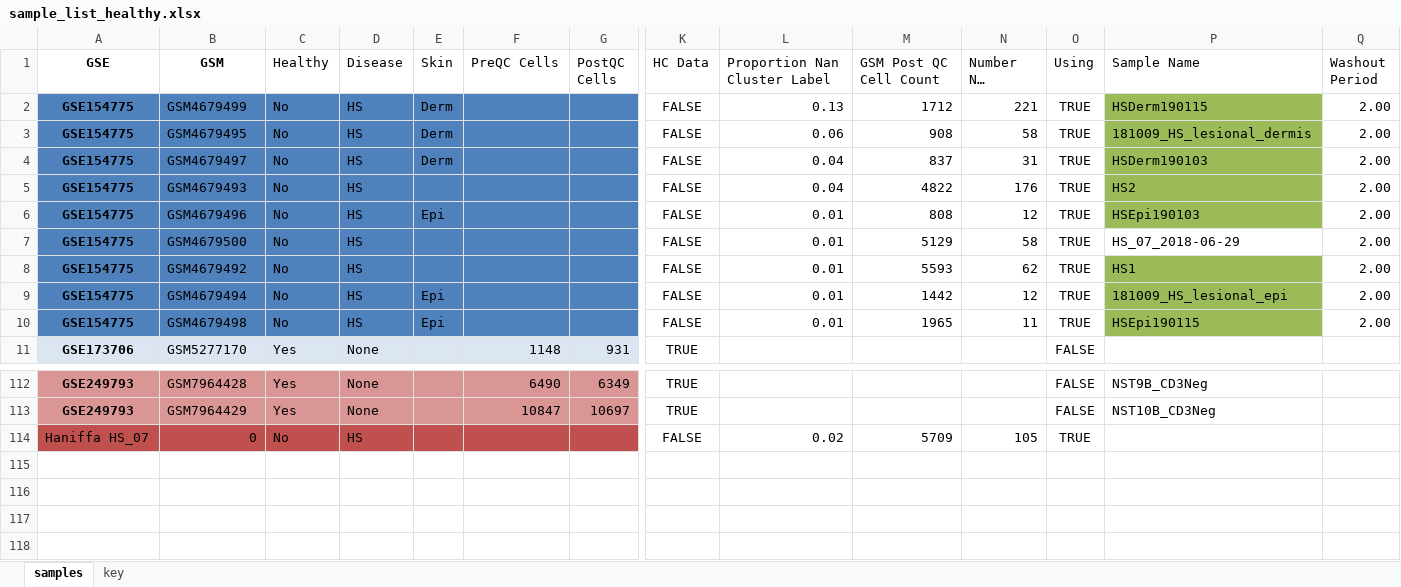
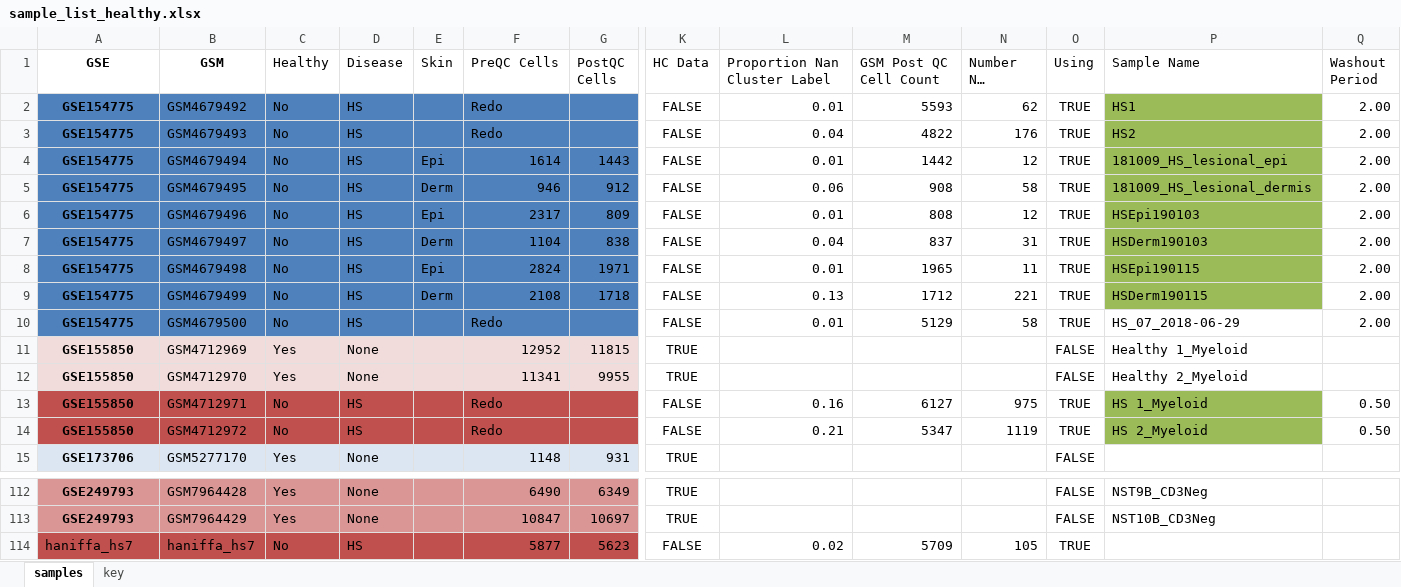
Before and after one commit to randymi01/hs_omics_data, an Excel workbook: sample_list_healthy.xlsx, sheet samples, drawn as a sheet; only a part is shown, gaps mark what is left out; long unchanged cells end in …; values as stored, in another font and other column widths than the file's, no borders; conditional formats not drawn; removed rows and columns are numbered as before the commit, all else as after; rows hold the shown columns only; the diff covers the shown part only; the diff names each change by its address in the sheet, - before the commit and + after, or states it on an @@ line.

```diff
--- a/sample_list_healthy.xlsx (sheet samples)
+++ b/sample_list_healthy.xlsx (sheet samples)
-B2 (GSM): GSM4679499
+B2 (GSM): GSM4679492
-E2 (Skin): Derm
+E2 (Skin): (empty)
-F2 (PreQC Cells): (empty)
+F2 (PreQC Cells): Redo
-L2 (Proportion Nan Cluster Label): 0.13
+L2 (Proportion Nan Cluster Label): 0.01
-M2 (GSM Post QC Cell Count): 1712
+M2 (GSM Post QC Cell Count): 5593
-N2 (Number Nan Cells): 221
+N2 (Number Nan Cells): 62
-P2 (Sample Name): HSDerm190115
+P2 (Sample Name): HS1
+row 3: GSE154775 | GSM4679493 | No | HS |  | Redo |  | FALSE | 0.04 | 4822 | 176 | TRUE | HS2 | 2.00
+row 4: GSE154775 | GSM4679494 | No | HS | Epi | 1614 | 1443 | FALSE | 0.01 | 1442 | 12 | TRUE | 181009_HS_lesional_epi | 2.00
-F5 (PreQC Cells): (empty)
+F5 (PreQC Cells): 946
-G5 (PostQC Cells): (empty)
+G5 (PostQC Cells): 912
+row 6: GSE154775 | GSM4679496 | No | HS | Epi | 2317 | 809 | FALSE | 0.01 | 808 | 12 | TRUE | HSEpi190103 | 2.00
-F7 (PreQC Cells): (empty)
+F7 (PreQC Cells): 1104
-G7 (PostQC Cells): (empty)
+G7 (PostQC Cells): 838
-row 5: GSE154775 | GSM4679493 | No | HS |  |  |  | FALSE | 0.04 | 4822 | 176 | TRUE | HS2 | 2.00
-B8 (GSM): GSM4679496
+B8 (GSM): GSM4679498
-F8 (PreQC Cells): (empty)
+F8 (PreQC Cells): 2824
-G8 (PostQC Cells): (empty)
+G8 (PostQC Cells): 1971
-M8 (GSM Post QC Cell Count): 808
+M8 (GSM Post QC Cell Count): 1965
-N8 (Number Nan Cells): 12
+N8 (Number Nan Cells): 11
-P8 (Sample Name): HSEpi190103
+P8 (Sample Name): HSEpi190115
+row 9: GSE154775 | GSM4679499 | No | HS | Derm | 2108 | 1718 | FALSE | 0.13 | 1712 | 221 | TRUE | HSDerm190115 | 2.00
-F10 (PreQC Cells): (empty)
+F10 (PreQC Cells): Redo
-row 8: GSE154775 | GSM4679492 | No | HS |  |  |  | FALSE | 0.01 | 5593 | 62 | TRUE | HS1 | 2.00
-row 9: GSE154775 | GSM4679494 | No | HS | Epi |  |  | FALSE | 0.01 | 1442 | 12 | TRUE | 181009_HS_lesional_epi | 2.00
-row 10: GSE154775 | GSM4679498 | No | HS | Epi |  |  | FALSE | 0.01 | 1965 | 11 | TRUE | HSEpi190115 | 2.00
@@ row 23 moved to row 11: GSE155850 @@
@@ row 24 moved to row 12: GSE155850 @@
+row 13: GSE155850 | GSM4712971 | No | HS |  | Redo |  | FALSE | 0.16 | 6127 | 975 | TRUE | HS 1_Myeloid | 0.50
+row 14: GSE155850 | GSM4712972 | No | HS |  | Redo |  | FALSE | 0.21 | 5347 | 1119 | TRUE | HS 2_Myeloid | 0.50
-A114 (GSE): Haniffa HS_07
+A114 (GSE): haniffa_hs7
-B114 (GSM): 0
+B114 (GSM): haniffa_hs7
-F114 (PreQC Cells): (empty)
+F114 (PreQC Cells): 5877
-G114 (PostQC Cells): (empty)
+G114 (PostQC Cells): 5623
```
Also changed, not shown: 10 added rows, 12 removed rows, 2 moved rows and 89 edited cells elsewhere in this sheet, formulas that keep their value, sample_list.xlsx, 6 other files.
